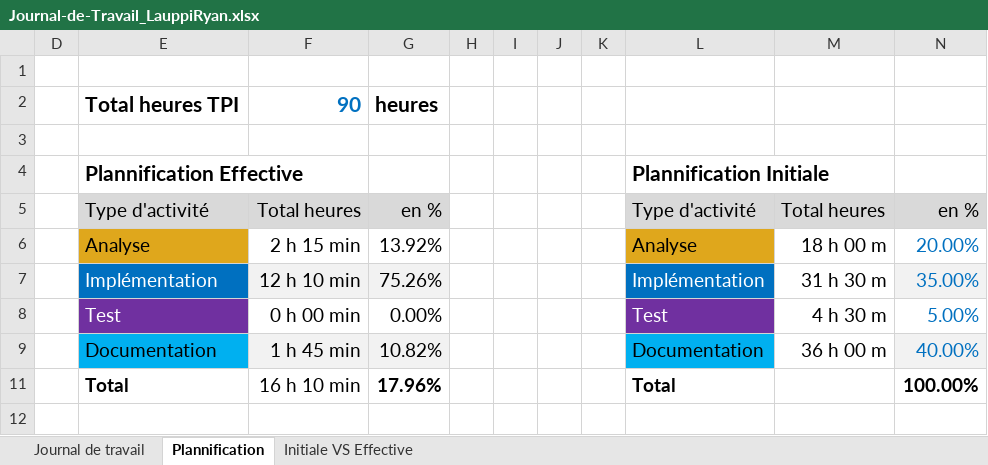
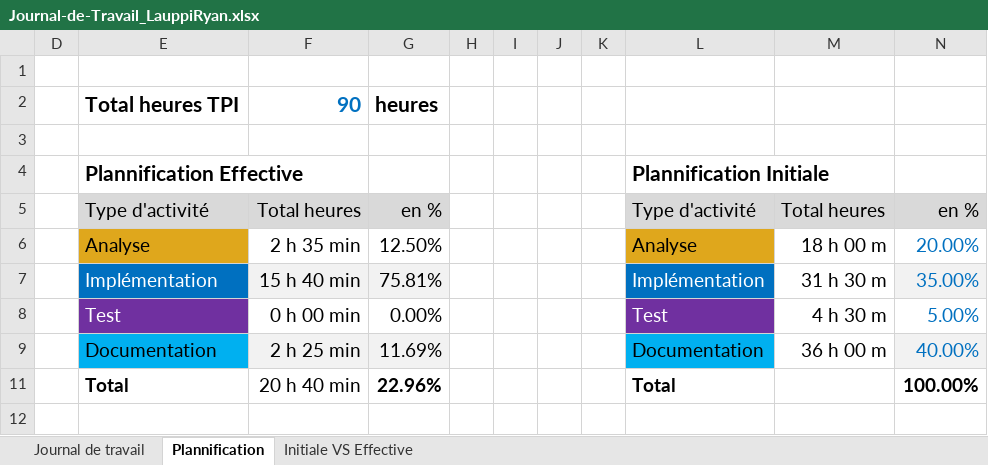
Before and after one commit to Ryancmoi/Projet320, an Excel workbook: Journal-de-Travail_LauppiRyan.xlsx, sheet Plannification, drawn as a sheet; values as stored, in another font and other column widths than the file's, no borders; charts and pictures not drawn; the diff names each change by its address in the sheet, - before the commit and + after, or states it on an @@ line.

```diff
--- a/Journal-de-Travail_LauppiRyan.xlsx (sheet Plannification)
+++ b/Journal-de-Travail_LauppiRyan.xlsx (sheet Plannification)
-F6: 2 h 15 min
+F6: 2 h 35 min
-G6: 13.92%
+G6: 12.50%
-F7: 12 h 10 min
+F7: 15 h 40 min
-G7: 75.26%
+G7: 75.81%
-F9: 1 h 45 min
+F9: 2 h 25 min
-G9: 10.82%
+G9: 11.69%
-F11: 16 h 10 min
+F11: 20 h 40 min
-G11: 17.96%
+G11: 22.96%
```
Also changed, not shown: sheet Journal de travail, hidden cells, charts or pictures, 10 other files.
